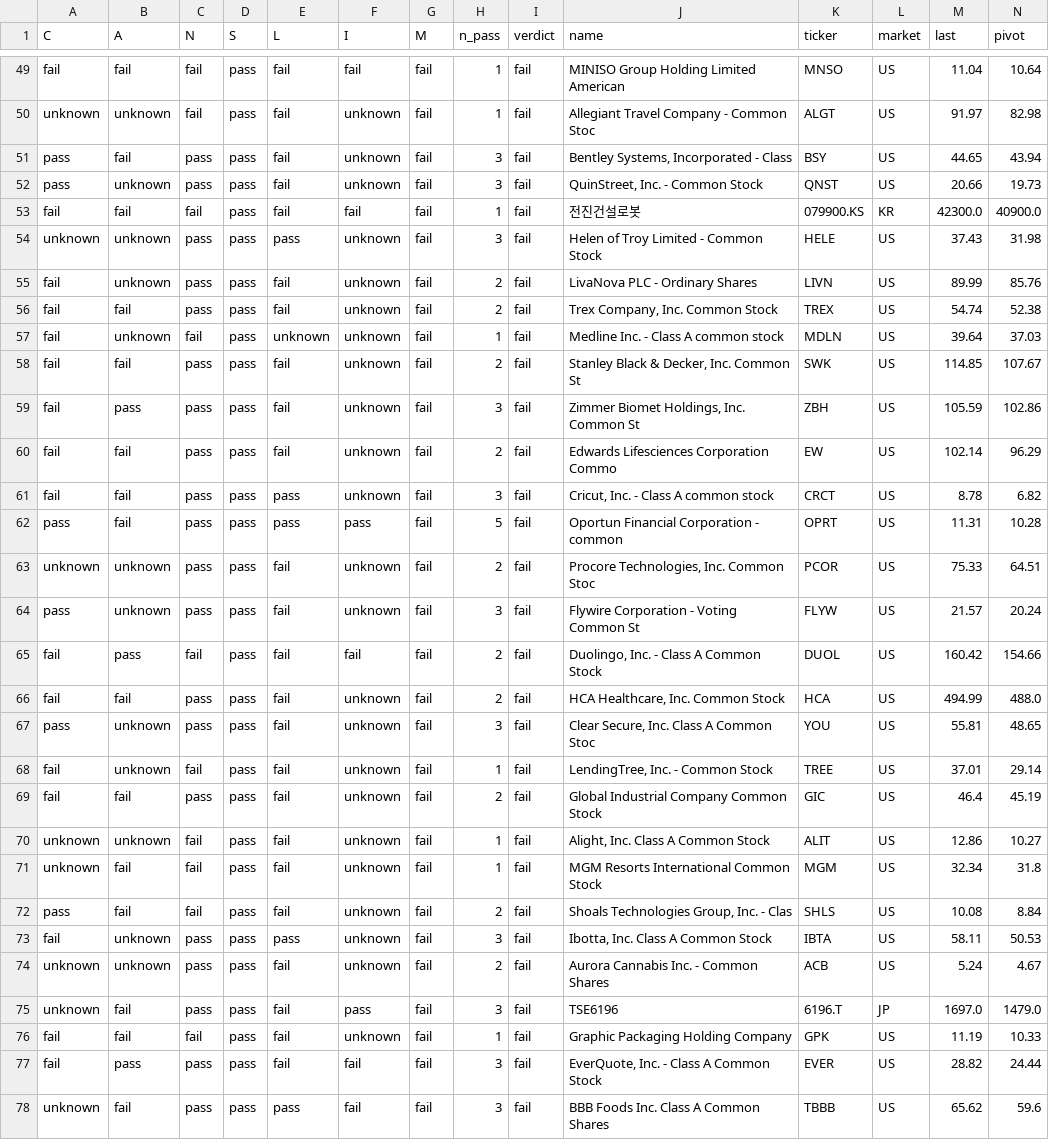
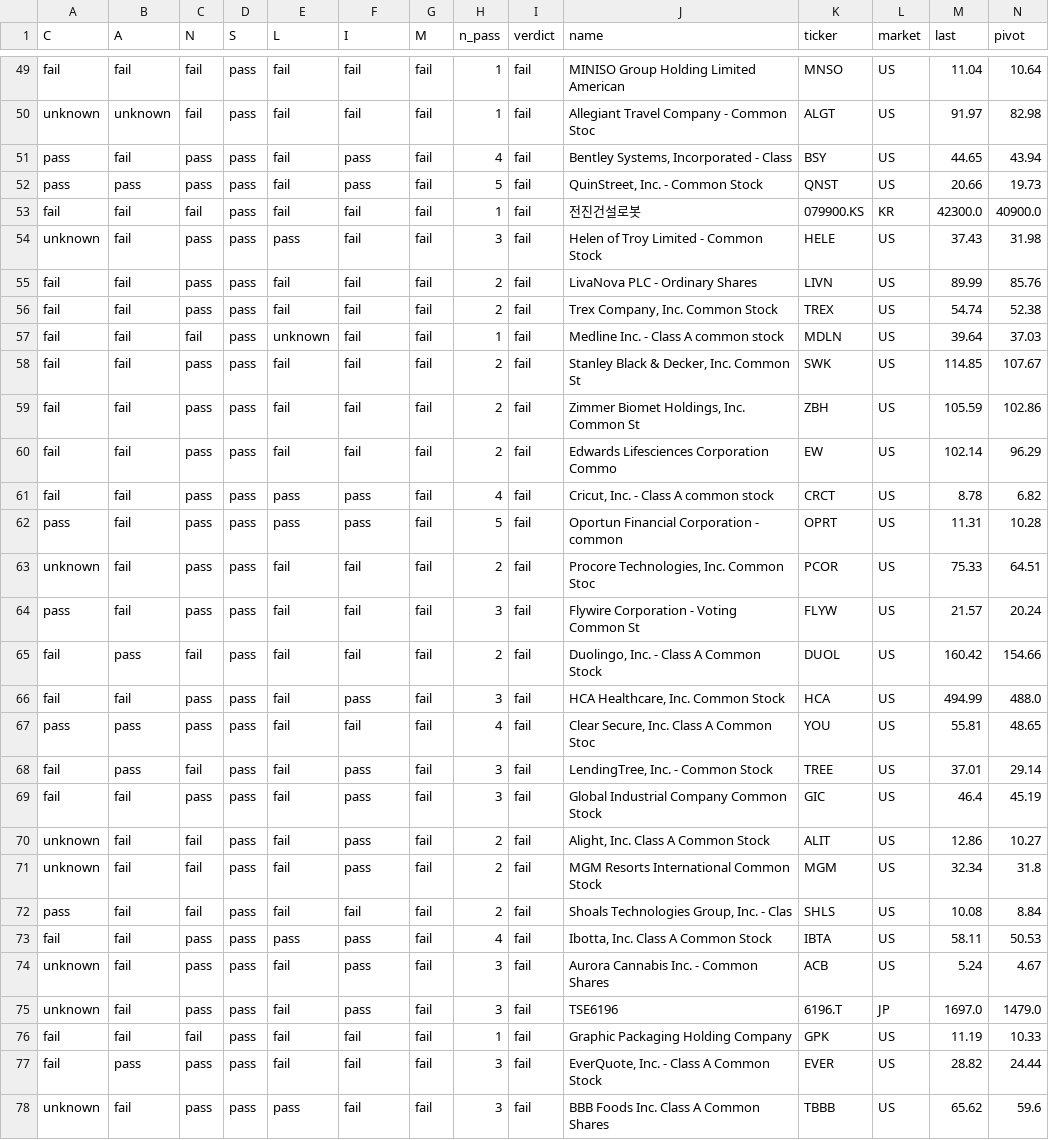
Before and after one commit to chkchp0702-spec/Gap, a CSV file: results/list2_canslim_gap.csv, drawn as a sheet; only a part is shown, gaps mark what is left out; the diff covers the shown part only; the diff names each change by its address in the sheet, - before the commit and + after, or states it on an @@ line.

```diff
--- a/results/list2_canslim_gap.csv
+++ b/results/list2_canslim_gap.csv
-F50 (I): unknown
+F50 (I): fail
-F51:F52 (I): unknown
+F51:F52 (I): pass
-H51 (n_pass): 3
+H51 (n_pass): 4
-B52 (A): unknown
+B52 (A): pass
-H52 (n_pass): 3
+H52 (n_pass): 5
-B54:B55 (A): unknown
+B54:B55 (A): fail
-F54:F60 (I): unknown
+F54:F60 (I): fail
-B57 (A): unknown
+B57 (A): fail
-B59 (A): pass
+B59 (A): fail
-H59 (n_pass): 3
+H59 (n_pass): 2
-F61 (I): unknown
+F61 (I): pass
-H61 (n_pass): 3
+H61 (n_pass): 4
-B63:B64 (A): unknown
+B63:B64 (A): fail
-F63:F64 (I): unknown
+F63:F64 (I): fail
-F66 (I): unknown
+F66 (I): pass
-H66 (n_pass): 2
+H66 (n_pass): 3
-B67:B68 (A): unknown
+B67:B68 (A): pass
-F67 (I): unknown
+F67 (I): fail
-H67 (n_pass): 3
+H67 (n_pass): 4
-F68:F71 (I): unknown
+F68:F71 (I): pass
-H68 (n_pass): 1
+H68 (n_pass): 3
-H69 (n_pass): 2
+H69 (n_pass): 3
-B70 (A): unknown
+B70 (A): fail
-H70:H71 (n_pass): 1
+H70:H71 (n_pass): 2
-F72 (I): unknown
+F72 (I): fail
-B73:B74 (A): unknown
+B73:B74 (A): fail
-F73:F74 (I): unknown
+F73:F74 (I): pass
-H73 (n_pass): 3
+H73 (n_pass): 4
-H74 (n_pass): 2
+H74 (n_pass): 3
-F76 (I): unknown
+F76 (I): fail
```
Also changed, not shown: 94 edited cells elsewhere in this file, results/list0_gap_fresh.csv, results/list1_gap.csv, 8 other files.
